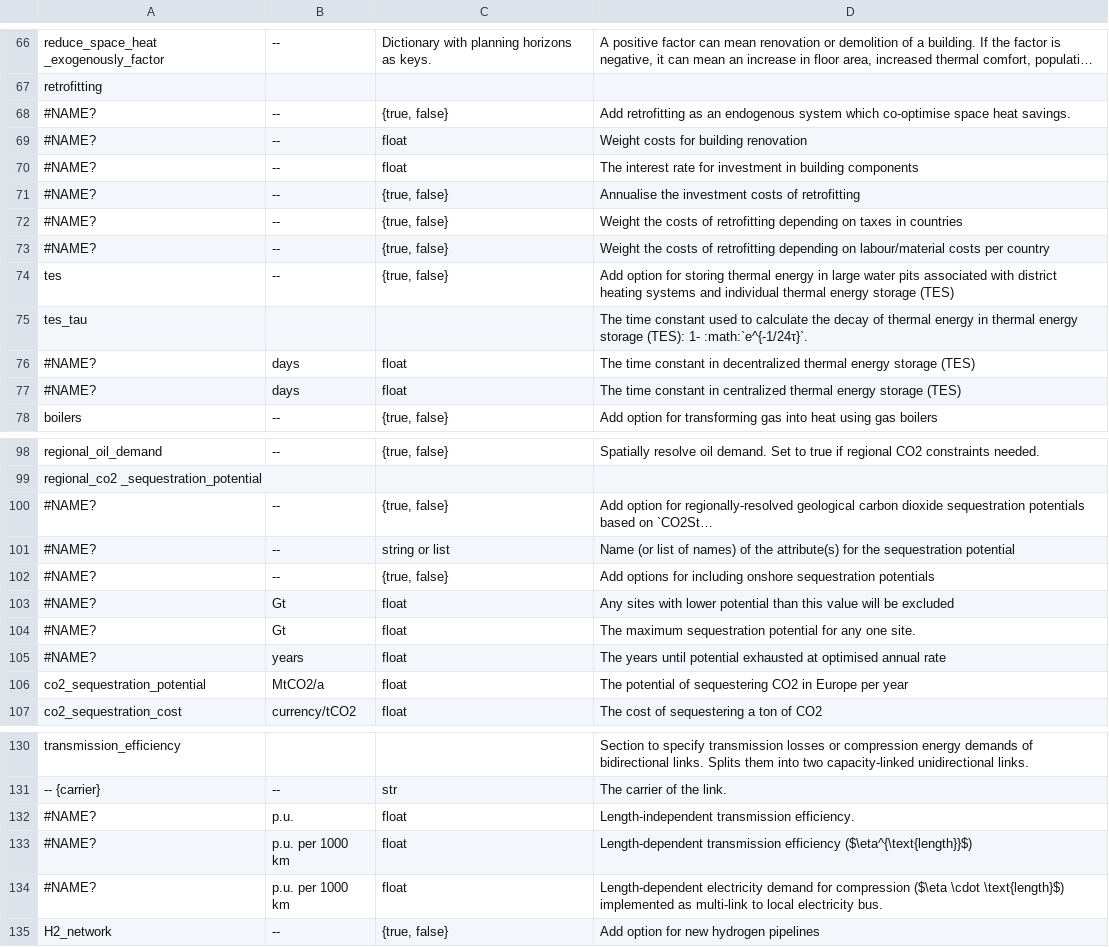
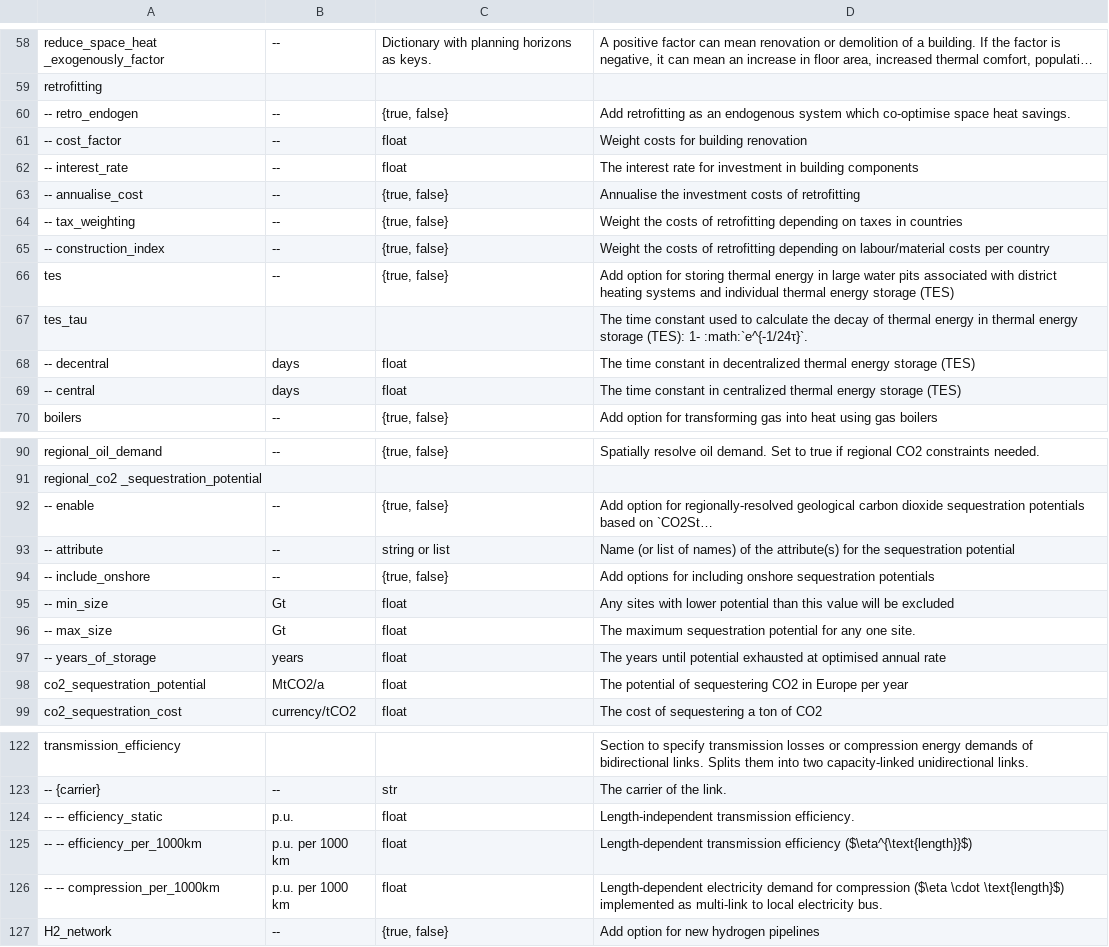
Before and after one commit to AbiAfthab/pypsa-eurelectric, a CSV file: doc/configtables/sector.csv, drawn as a sheet; only a part is shown, gaps mark what is left out; long unchanged cells end in …; addresses are those after the commit; the diff covers the shown part only; the diff names each change by its address in the sheet, - before the commit and + after, or states it on an @@ line.

```diff
--- a/doc/configtables/sector.csv
+++ b/doc/configtables/sector.csv
-A60: #NAME?
+A60: -- retro_endogen
-A61: #NAME?
+A61: -- cost_factor
-A62: #NAME?
+A62: -- interest_rate
-A63: #NAME?
+A63: -- annualise_cost
-A64: #NAME?
+A64: -- tax_weighting
-A65: #NAME?
+A65: -- construction_index
-A68: #NAME?
+A68: -- decentral
-A69: #NAME?
+A69: -- central
-A92: #NAME?
+A92: -- enable
-A93: #NAME?
+A93: -- attribute
-A94: #NAME?
+A94: -- include_onshore
-A95: #NAME?
+A95: -- min_size
-A96: #NAME?
+A96: -- max_size
-A97: #NAME?
+A97: -- years_of_storage
-A124: #NAME?
+A124: -- -- efficiency_static
-A125: #NAME?
+A125: -- -- efficiency_per_1000km
-A126: #NAME?
+A126: -- -- compression_per_1000km
```
Also changed, not shown: 8 removed rows and 13 edited cells elsewhere in this file.
